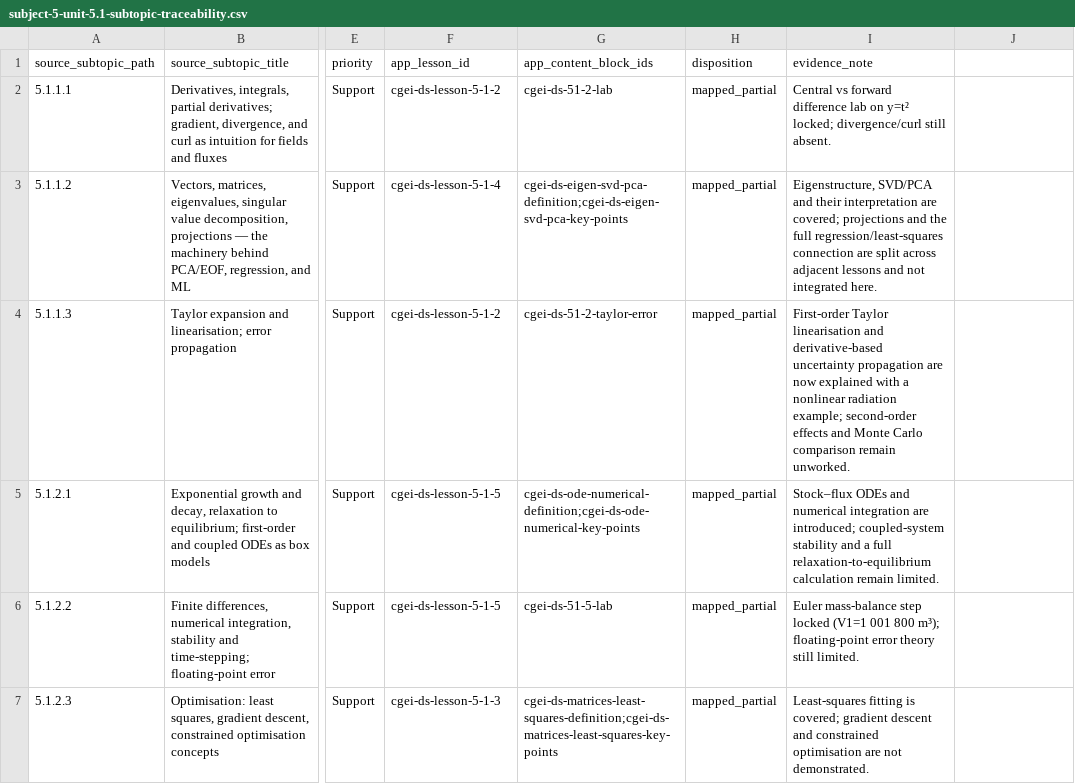
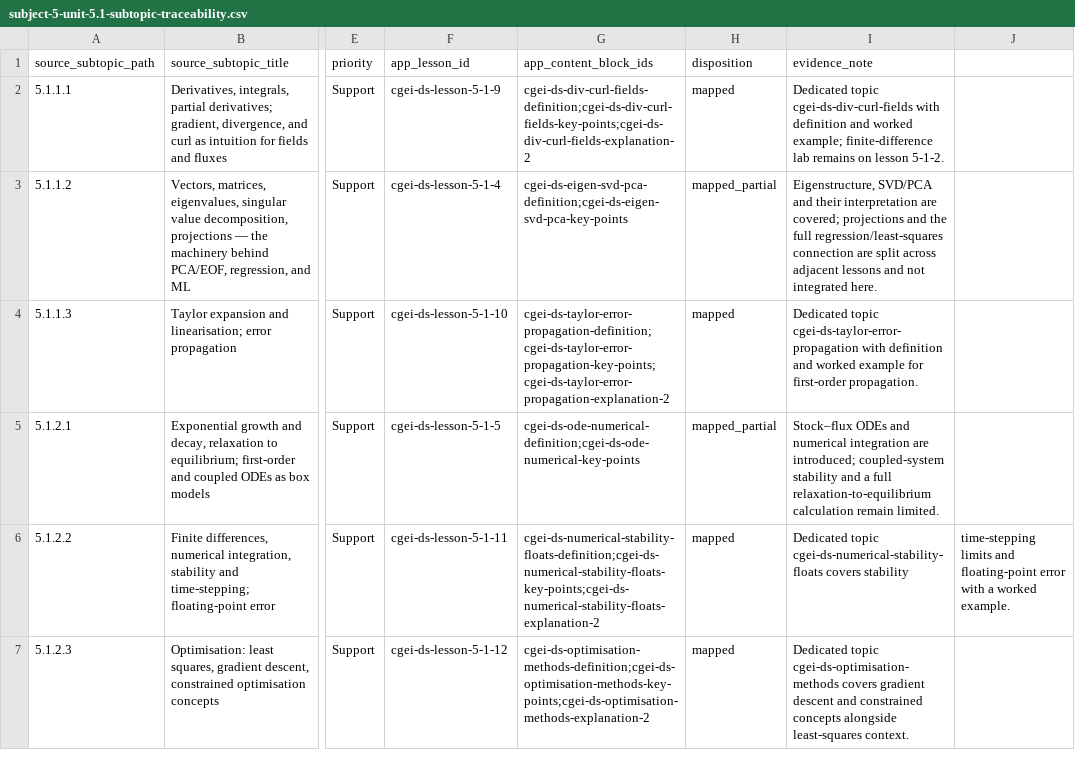
Before and after one commit to musab-shahid/my-study, a CSV file: docs/cgei/subject-5-unit-5.1-subtopic-traceability.csv, drawn as a sheet; only a part is shown, gaps mark what is left out; the diff covers the shown part only; the diff names each change by its address in the sheet, - before the commit and + after, or states it on an @@ line.

Commit message:
feat(cgei): wire 8 new Unit 5.1 topics into registry and audit trail
- Expand lessonDefinitions to 16 lessons in pedagogical order
- estimatedHours 7.5 → 12.5 (judgment; flagged for review)
- Outcomes/activities/assessments for new lessons; readiness stays review
- Crosswalk, coverage map, and 5.1 traceability CSV updated
- curriculum-index: register unit 5.1 + 16 lessons (index still incomplete for other DS units)

```diff
--- a/docs/cgei/subject-5-unit-5.1-subtopic-traceability.csv
+++ b/docs/cgei/subject-5-unit-5.1-subtopic-traceability.csv
-F2 (app_lesson_id): cgei-ds-lesson-5-1-2
+F2 (app_lesson_id): cgei-ds-lesson-5-1-9
-G2 (app_content_block_ids): cgei-ds-51-2-lab
+G2 (app_content_block_ids): cgei-ds-div-curl-fields-definition;cgei-ds-div-curl-fields-key-points;cgei-ds-div-curl-fields-explanation-2
-H2 (disposition): mapped_partial
+H2 (disposition): mapped
-I2 (evidence_note): Central vs forward difference lab on y=t² locked; divergence/curl still absent.
+I2 (evidence_note): Dedicated topic cgei-ds-div-curl-fields with definition and worked example; finite-difference lab remains on lesson 5-1-2.
-F4 (app_lesson_id): cgei-ds-lesson-5-1-2
+F4 (app_lesson_id): cgei-ds-lesson-5-1-10
-G4 (app_content_block_ids): cgei-ds-51-2-taylor-error
+G4 (app_content_block_ids): cgei-ds-taylor-error-propagation-definition;cgei-ds-taylor-error-propagation-key-points;cgei-ds-taylor-error-propagation-explanation-2
-H4 (disposition): mapped_partial
+H4 (disposition): mapped
-I4 (evidence_note): First-order Taylor linearisation and derivative-based uncertainty propagation are now explained with a nonlinear radiation example; second-order effects and Monte Carlo comparison remain unworked.
+I4 (evidence_note): Dedicated topic cgei-ds-taylor-error-propagation with definition and worked example for first-order propagation.
-F6 (app_lesson_id): cgei-ds-lesson-5-1-5
+F6 (app_lesson_id): cgei-ds-lesson-5-1-11
-G6 (app_content_block_ids): cgei-ds-51-5-lab
+G6 (app_content_block_ids): cgei-ds-numerical-stability-floats-definition;cgei-ds-numerical-stability-floats-key-points;cgei-ds-numerical-stability-floats-explanation-2
-H6:H7 (disposition): mapped_partial
+H6:H7 (disposition): mapped
-I6 (evidence_note): Euler mass-balance step locked (V1=1 001 800 m³); floating-point error theory still limited.
+I6 (evidence_note): Dedicated topic cgei-ds-numerical-stability-floats covers stability
-J6: (empty)
+J6: time-stepping limits and floating-point error with a worked example.
-F7 (app_lesson_id): cgei-ds-lesson-5-1-3
+F7 (app_lesson_id): cgei-ds-lesson-5-1-12
-G7 (app_content_block_ids): cgei-ds-matrices-least-squares-definition;cgei-ds-matrices-least-squares-key-points
+G7 (app_content_block_ids): cgei-ds-optimisation-methods-definition;cgei-ds-optimisation-methods-key-points;cgei-ds-optimisation-methods-explanation-2
-I7 (evidence_note): Least-squares fitting is covered; gradient descent and constrained optimisation are not demonstrated.
+I7 (evidence_note): Dedicated topic cgei-ds-optimisation-methods covers gradient descent and constrained concepts alongside least-squares context.
```
Also changed, not shown: 23 edited cells elsewhere in this file, 4 other files.
